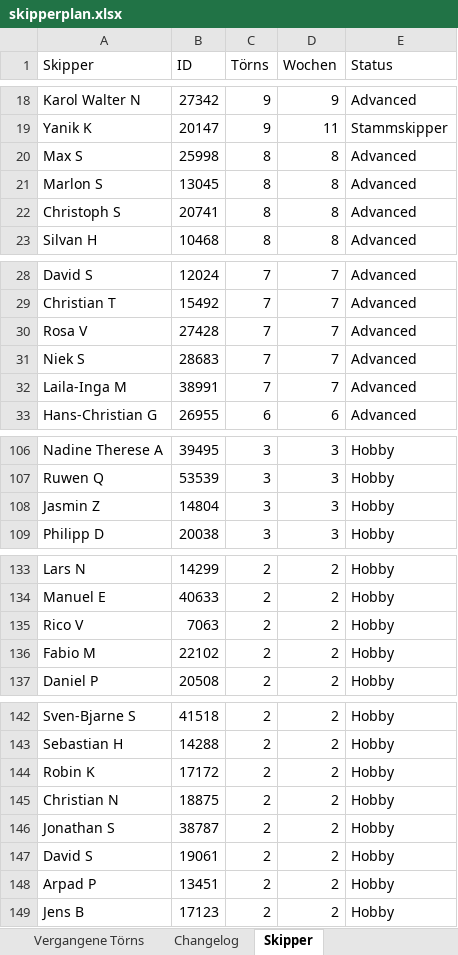
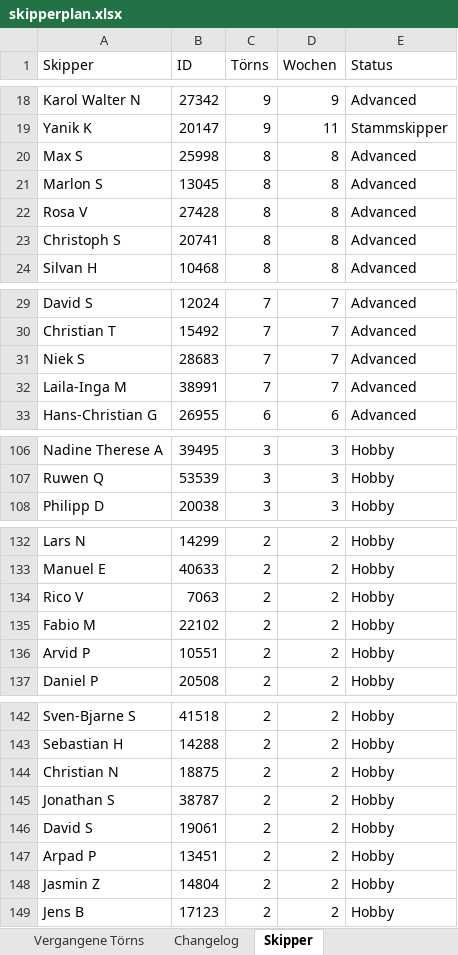
Before and after one commit to WolkeYachting/Skipperplan, an Excel workbook: skipperplan.xlsx, sheet Skipper, drawn as a sheet; only a part is shown, gaps mark what is left out; values as stored, in another font and other column widths than the file's, no cell formats; removed rows and columns are numbered as before the commit, all else as after; the diff covers the shown part only; the diff names each change by its address in the sheet, - before the commit and + after, or states it on an @@ line.

Commit message:
Skipperplan: 17.04.2026 03:02 UTC

```diff
--- a/skipperplan.xlsx (sheet Skipper)
+++ b/skipperplan.xlsx (sheet Skipper)
+row 22: Rosa V | 27428 | 8 | 8 | Advanced
-row 30: Rosa V | 27428 | 7 | 7 | Advanced
-row 108: Jasmin Z | 14804 | 3 | 3 | Hobby
+row 136: Arvid P | 10551 | 2 | 2 | Hobby
-row 144: Robin K | 17172 | 2 | 2 | Hobby
+row 148: Jasmin Z | 14804 | 2 | 2 | Hobby
```
Also changed, not shown: 1 added row and 1 removed row elsewhere in this sheet, sheet Segelreisen, sheet Changelog, cell formats.
